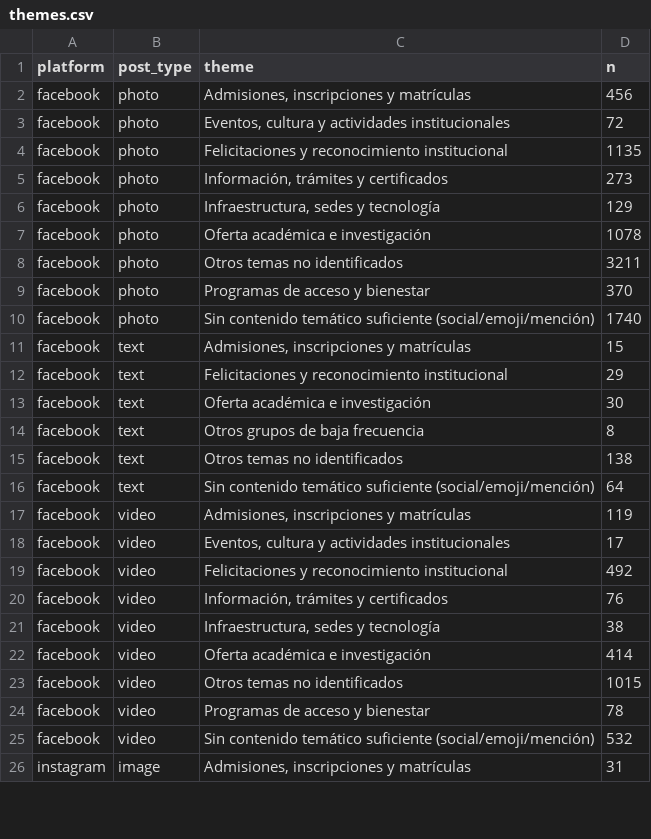
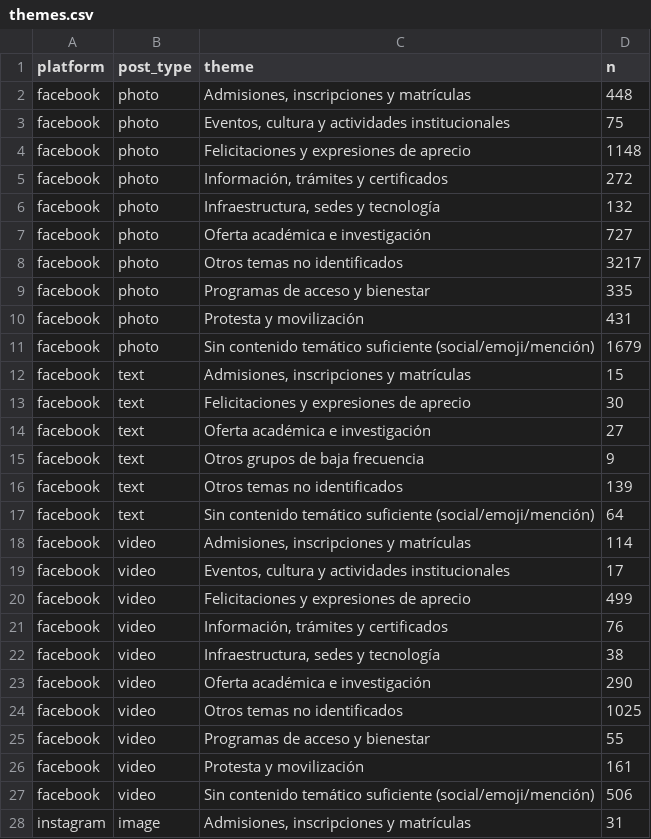
Before and after one commit to CamiloLVZ/analisis_de_comentarios_unillanos, a CSV file: crisp_dm/06_deployment/deploy_bundle/data/app/themes.csv, drawn as a sheet; only a part is shown; the diff covers the shown part only.

```diff
--- a/crisp_dm/06_deployment/deploy_bundle/data/app/themes.csv
+++ b/crisp_dm/06_deployment/deploy_bundle/data/app/themes.csv
@@ -1,26 +1,28 @@
 platform,post_type,theme,n
-facebook,photo,"Admisiones, inscripciones y matrículas",456
-facebook,photo,"Eventos, cultura y actividades institucionales",72
-facebook,photo,Felicitaciones y reconocimiento institucional,1135
-facebook,photo,"Información, trámites y certificados",273
-facebook,photo,"Infraestructura, sedes y tecnología",129
-facebook,photo,Oferta académica e investigación,1078
-facebook,photo,Otros temas no identificados,3211
-facebook,photo,Programas de acceso y bienestar,370
-facebook,photo,Sin contenido temático suficiente (social/emoji/mención),1740
+facebook,photo,"Admisiones, inscripciones y matrículas",448
+facebook,photo,"Eventos, cultura y actividades institucionales",75
+facebook,photo,Felicitaciones y expresiones de aprecio,1148
+facebook,photo,"Información, trámites y certificados",272
+facebook,photo,"Infraestructura, sedes y tecnología",132
+facebook,photo,Oferta académica e investigación,727
+facebook,photo,Otros temas no identificados,3217
+facebook,photo,Programas de acceso y bienestar,335
+facebook,photo,Protesta y movilización,431
+facebook,photo,Sin contenido temático suficiente (social/emoji/mención),1679
 facebook,text,"Admisiones, inscripciones y matrículas",15
-facebook,text,Felicitaciones y reconocimiento institucional,29
-facebook,text,Oferta académica e investigación,30
-facebook,text,Otros grupos de baja frecuencia,8
-facebook,text,Otros temas no identificados,138
+facebook,text,Felicitaciones y expresiones de aprecio,30
+facebook,text,Oferta académica e investigación,27
+facebook,text,Otros grupos de baja frecuencia,9
+facebook,text,Otros temas no identificados,139
 facebook,text,Sin contenido temático suficiente (social/emoji/mención),64
-facebook,video,"Admisiones, inscripciones y matrículas",119
+facebook,video,"Admisiones, inscripciones y matrículas",114
 facebook,video,"Eventos, cultura y actividades institucionales",17
-facebook,video,Felicitaciones y reconocimiento institucional,492
+facebook,video,Felicitaciones y expresiones de aprecio,499
 facebook,video,"Información, trámites y certificados",76
 facebook,video,"Infraestructura, sedes y tecnología",38
-facebook,video,Oferta académica e investigación,414
-facebook,video,Otros temas no identificados,1015
-facebook,video,Programas de acceso y bienestar,78
-facebook,video,Sin contenido temático suficiente (social/emoji/mención),532
+facebook,video,Oferta académica e investigación,290
+facebook,video,Otros temas no identificados,1025
+facebook,video,Programas de acceso y bienestar,55
+facebook,video,Protesta y movilización,161
+facebook,video,Sin contenido temático suficiente (social/emoji/mención),506
 instagram,image,"Admisiones, inscripciones y matrículas",31
```
Also changed, not shown: 1 added row and 21 edited cells elsewhere in this file, crisp_dm/04_modeling/outputs/theme_counts.csv, crisp_dm/06_deployment/deploy_bundle/data/app/theme_sentiment.csv, 12 other files.
